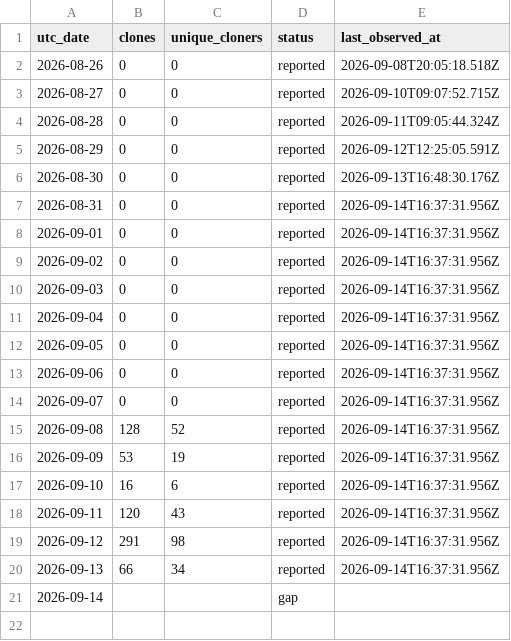
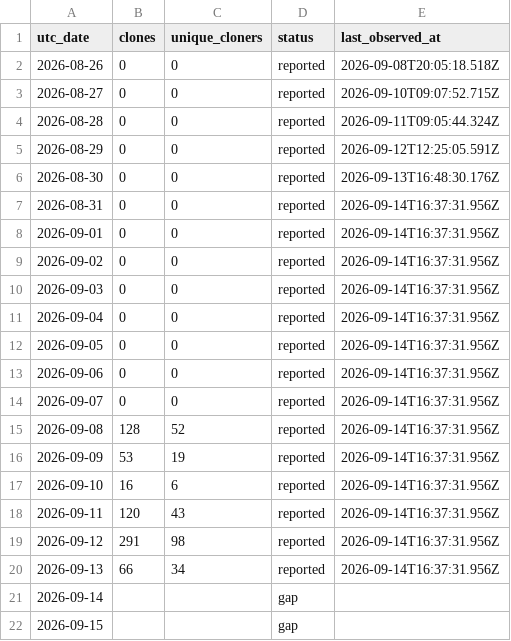
Before and after one commit to zachealy1/orchestrator, a CSV file: clones/daily.csv, drawn as a sheet; the diff names each change by its address in the sheet, - before the commit and + after, or states it on an @@ line.

```diff
--- a/clones/daily.csv
+++ b/clones/daily.csv
+row 22: 2026-09-15 |  |  | gap
```
Also changed, not shown: daily.csv, 6 other files.
